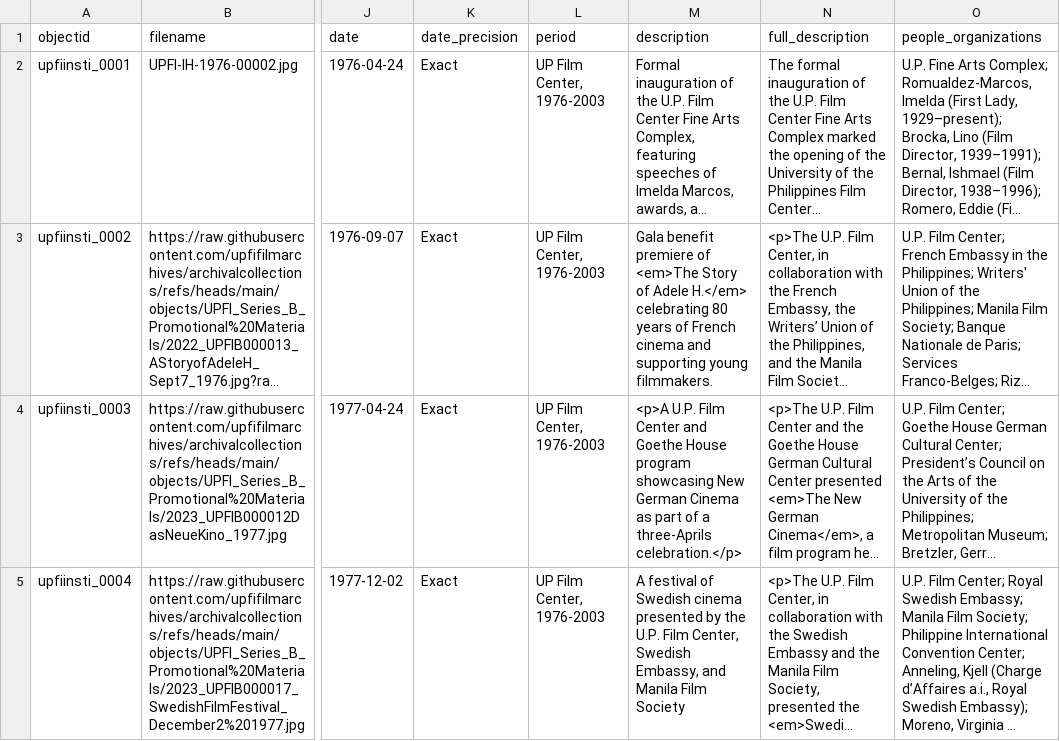
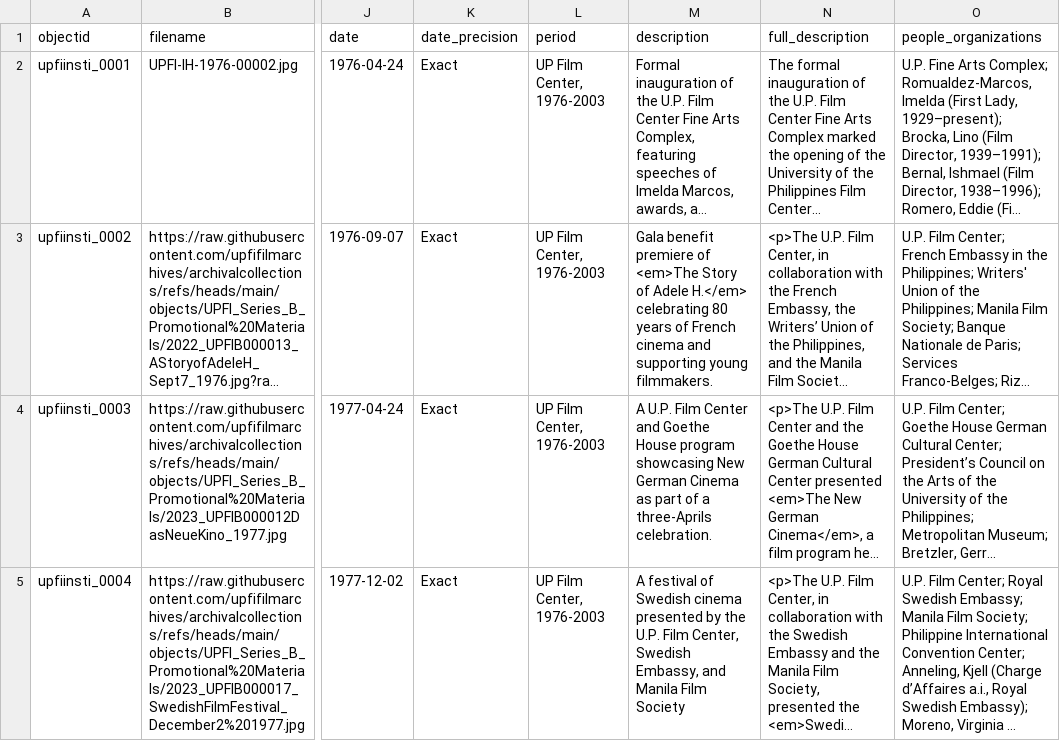
Before and after one commit to upfifilmarchives/InstitutionalHistory, a CSV file: _data/metadata-upfihistory.csv, drawn as a sheet; only a part is shown, gaps mark what is left out; long unchanged cells end in …; the diff names each change by its address in the sheet, - before the commit and + after, or states it on an @@ line.

Commit message:
Add files via upload

```diff
--- a/_data/metadata-upfihistory.csv
+++ b/_data/metadata-upfihistory.csv
-M4 (description): <p>A U.P. Film Center and Goethe House program showcasing New German Cinema as part of a three-Aprils celebration.</p>
+M4 (description): A U.P. Film Center and Goethe House program showcasing New German Cinema as part of a three-Aprils celebration.
```
